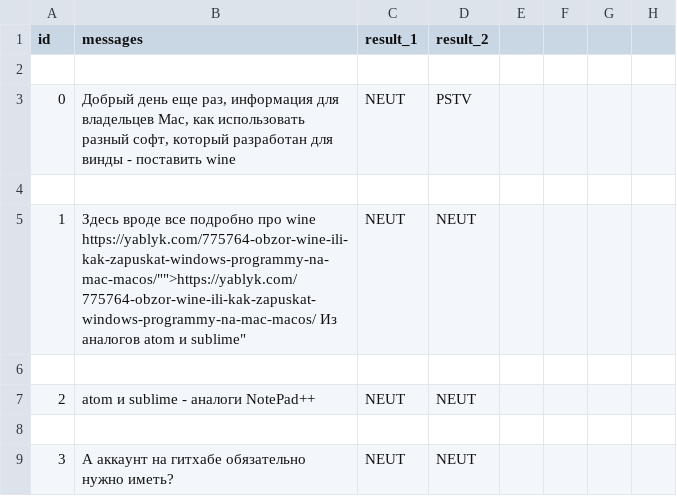
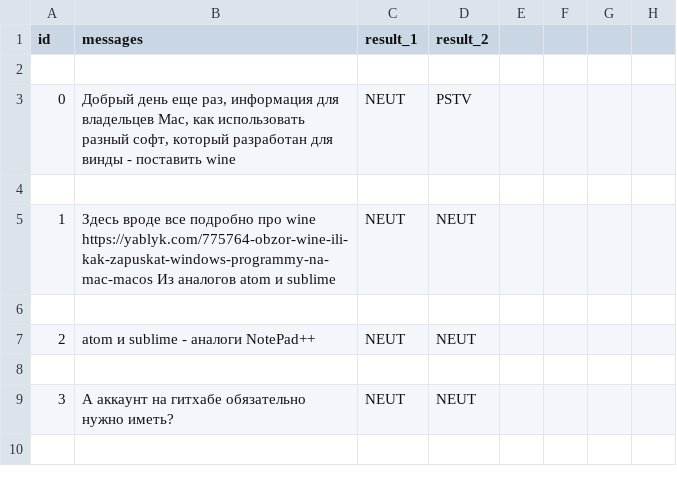
Before and after one commit to linap78/sentiment-analysis, a CSV file: examples/anylised_messages_tags.csv, drawn as a sheet; only a part is shown; the shorter side is filled out with more unchanged rows.

Commit message:
Update anylised_messages_tags.csv

```diff
--- a/examples/anylised_messages_tags.csv
+++ b/examples/anylised_messages_tags.csv
@@ -4,3 +4,3 @@ id,messages,result_1,result_2
 
-1,"Здесь вроде все подробно про wine "https://yablyk.com/775764-obzor-wine-ili-kak-zapuskat-windows-programmy-na-mac-macos/"">https://yablyk.com/775764-obzor-wine-ili-kak-zapuskat-windows-programmy-na-mac-macos/ Из аналогов atom и sublime",NEUT,NEUT
+1,"Здесь вроде все подробно про wine https://yablyk.com/775764-obzor-wine-ili-kak-zapuskat-windows-programmy-na-mac-macos Из аналогов atom и sublime",NEUT,NEUT
 
```
